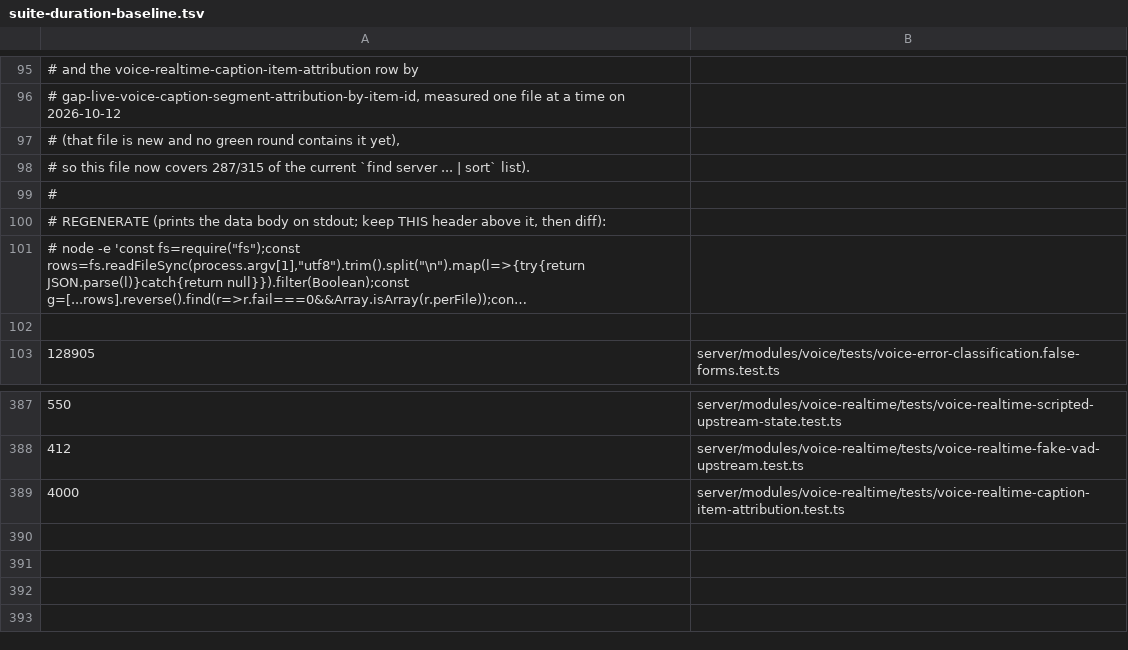
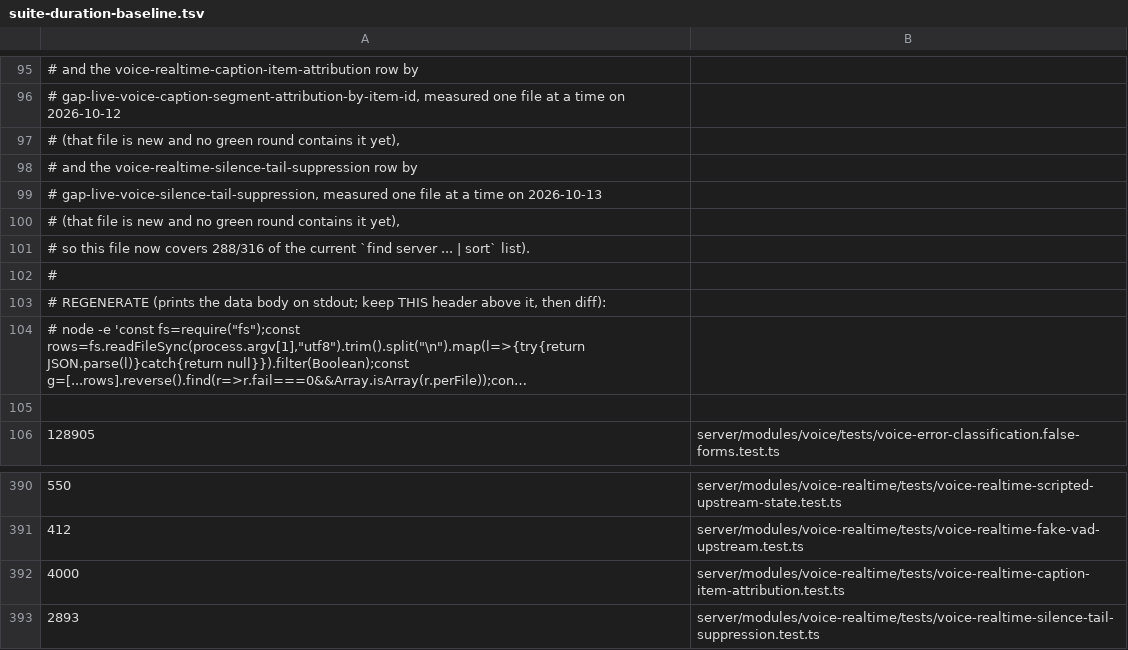
Before and after one commit to Chuwhyangle/claudecodeui, a TSV file: scripts/suite-duration-baseline.tsv, drawn as a sheet; only a part is shown, gaps mark what is left out; long unchanged cells end in ….

```diff
--- a/scripts/suite-duration-baseline.tsv
+++ b/scripts/suite-duration-baseline.tsv
@@ -97,3 +97,6 @@
 #   (that file is new and no green round contains it yet),
-# so this file now covers 287/315 of the current `find server ... | sort` list).
+#   and the voice-realtime-silence-tail-suppression row by
+#   gap-live-voice-silence-tail-suppression, measured one file at a time on 2026-10-13
+#   (that file is new and no green round contains it yet),
+# so this file now covers 288/316 of the current `find server ... | sort` list).
 #
@@ -389 +392,2 @@
 4000	server/modules/voice-realtime/tests/voice-realtime-caption-item-attribution.test.ts
+2893	server/modules/voice-realtime/tests/voice-realtime-silence-tail-suppression.test.ts
```
Also changed, not shown: 5 other files.
